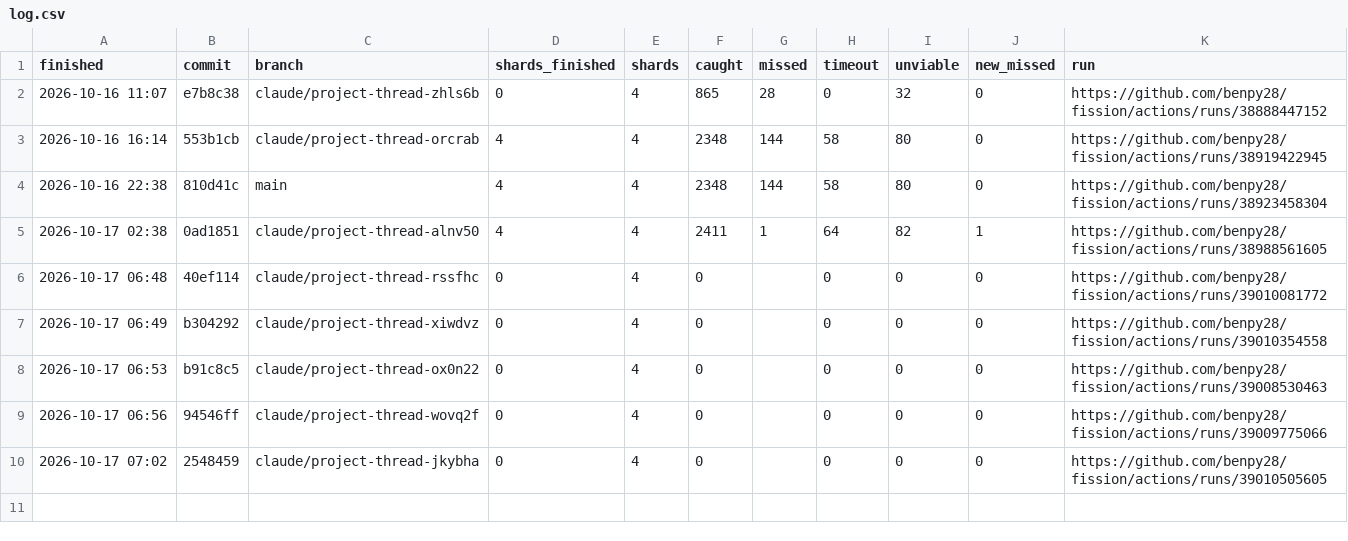
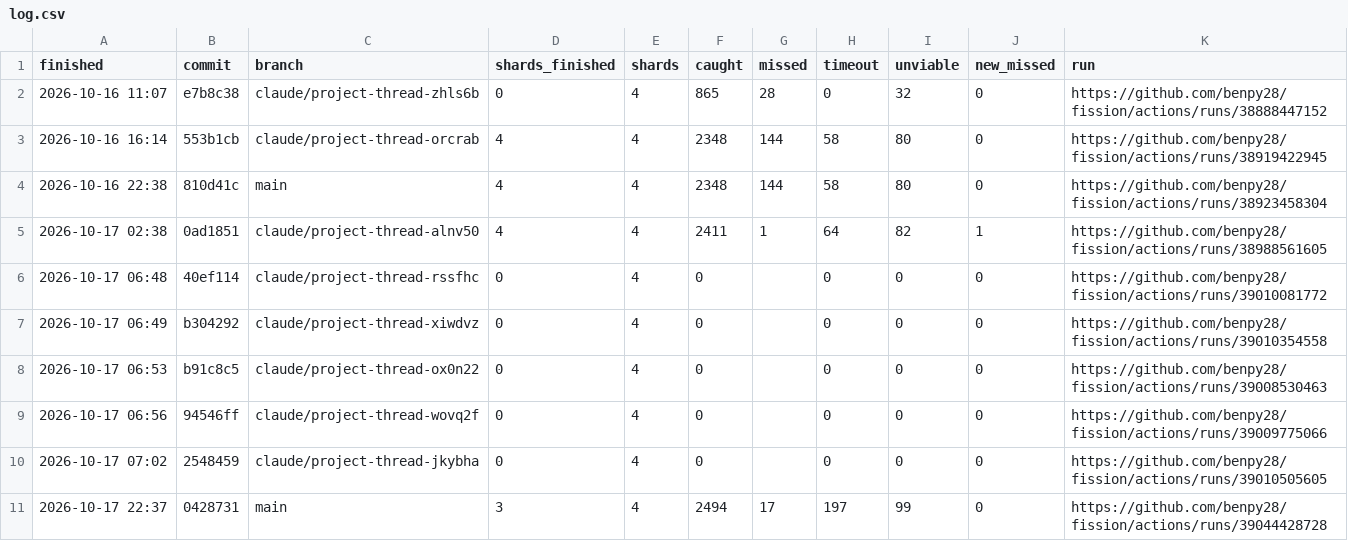
Before and after one commit to Panosolid/fission, a CSV file: mutants/log.csv, drawn as a sheet; the diff names each change by its address in the sheet, - before the commit and + after, or states it on an @@ line.

```diff
--- a/mutants/log.csv
+++ b/mutants/log.csv
+row 11: 2026-10-17 22:37 | 0428731 | main | 3 | 4 | 2494 | 17 | 197 | 99 | 0 | https://github.com/benpy28/fission/actions/runs/39044428728
```
Also changed, not shown: 3 other files.
